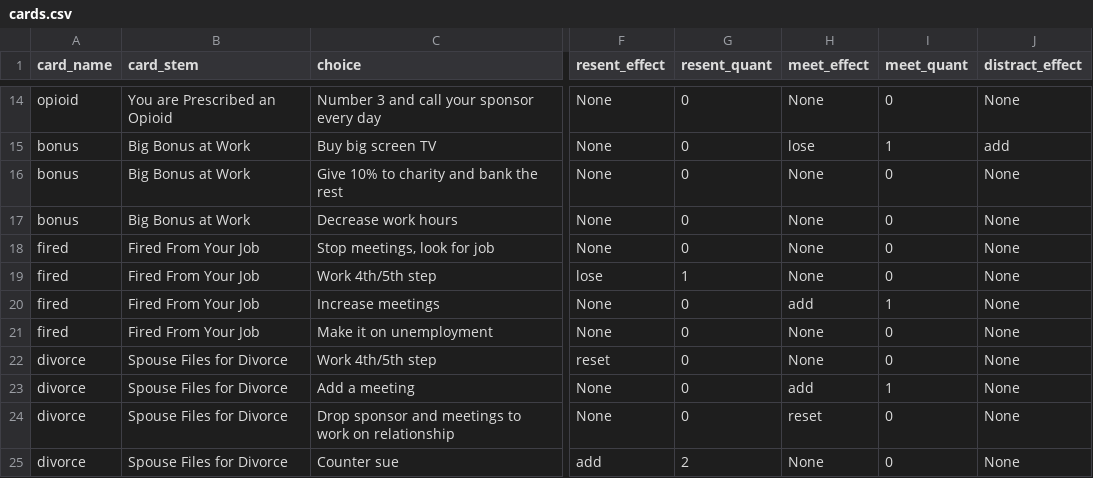
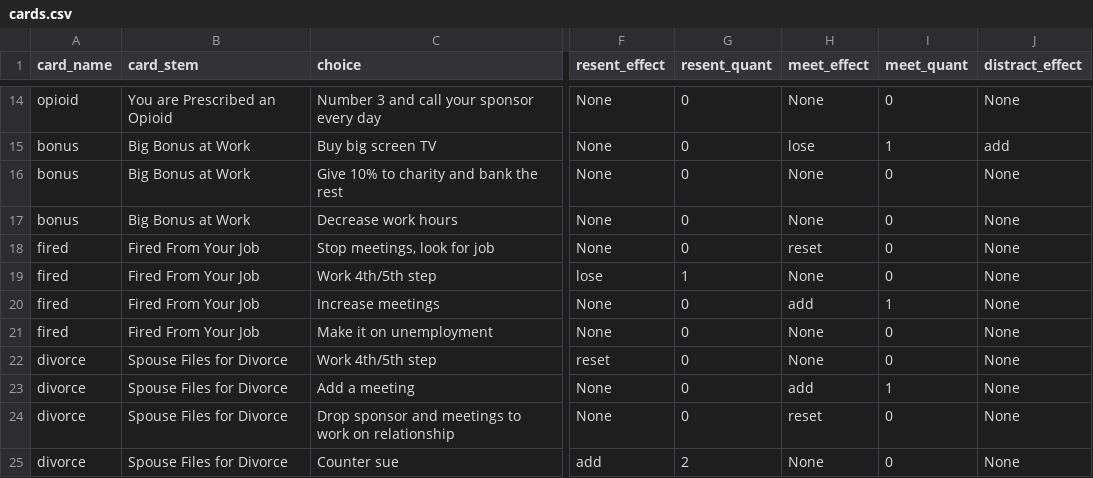
Before and after one commit to hwetsman/Recovery, a CSV file: cards.csv, drawn as a sheet; only a part is shown, gaps mark what is left out; the diff names each change by its address in the sheet, - before the commit and + after, or states it on an @@ line.

```diff
--- a/cards.csv
+++ b/cards.csv
-H18 (meet_effect): None
+H18 (meet_effect): reset
```
